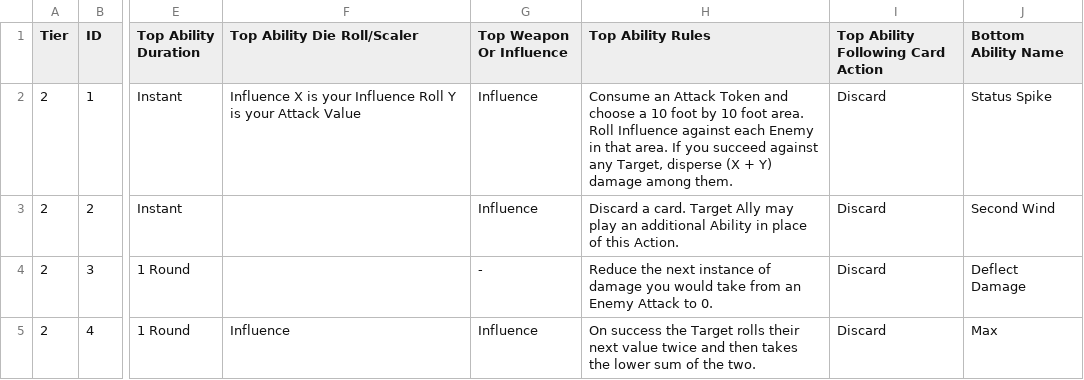
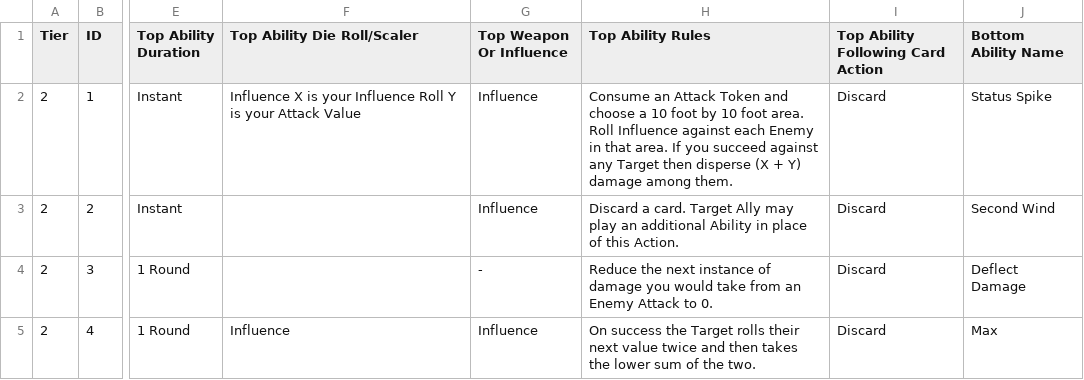
Before and after one commit to SirPinkleton/TableTopRolePlaying_Squib, a CSV file: tactile_tabletop/Character Cards/Tactile_Tabletop_Data-Level_2_CC.csv, drawn as a sheet; only a part is shown, gaps mark what is left out; the diff names each change by its address in the sheet, - before the commit and + after, or states it on an @@ line.

Commit message:
replacing comma with then

```diff
--- a/tactile_tabletop/Character Cards/Tactile_Tabletop_Data-Level_2_CC.csv
+++ b/tactile_tabletop/Character Cards/Tactile_Tabletop_Data-Level_2_CC.csv
-H2 (Top Ability Rules): …against any Target, disperse (X…
+H2 (Top Ability Rules): …against any Target then disperse (X…
```
